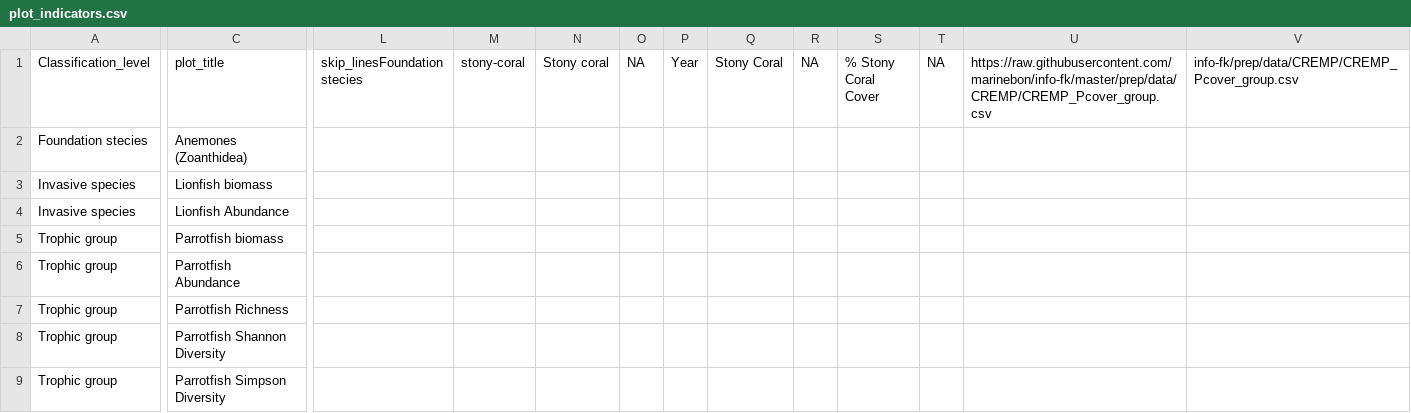
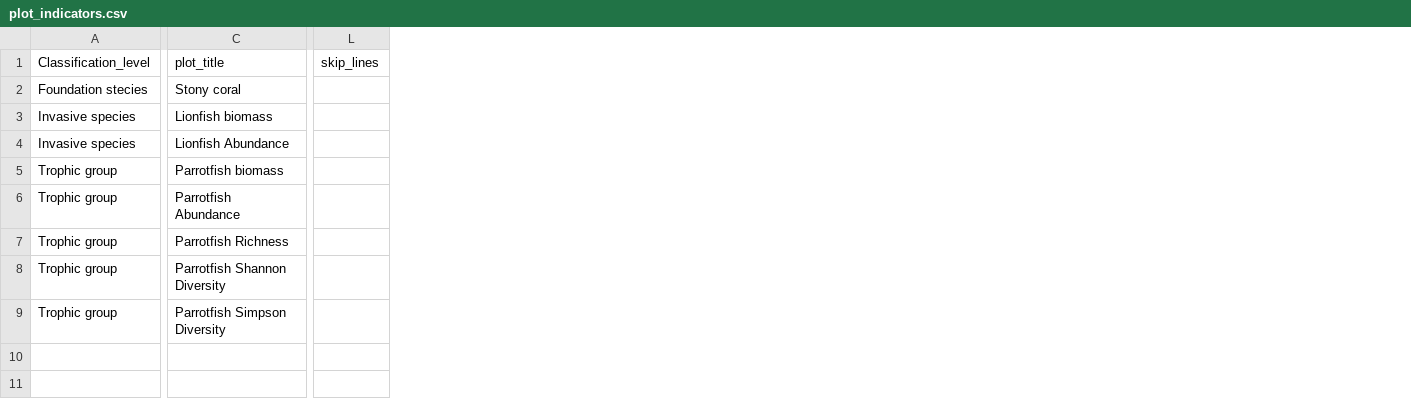
Before and after one commit to marinebon/info-demo, a CSV file: plot_indicators.csv, drawn as a sheet; only a part is shown, gaps mark what is left out; removed rows and columns are numbered as before the commit, all else as after; the diff covers the shown part only; the diff names each change by its address in the sheet, - before the commit and + after, or states it on an @@ line.

Commit message:
fix missing newline

```diff
--- a/plot_indicators.csv
+++ b/plot_indicators.csv
-column L (skip_linesFoundation stecies), empty
-column M (stony-coral), empty
-column N (Stony coral), empty
-column O (NA), empty
-column P (Year), empty
-column Q (Stony Coral), empty
-column R (NA), empty
-column S (% Stony Coral Cover), empty
-column T (NA), empty
-column U, row 1: https://raw.githubusercontent.com/marinebon/info-fk/master/prep/data/CREMP/CREMP_Pcover_group.csv
-column V, row 1: info-fk/prep/data/CREMP/CREMP_Pcover_group.csv
+column L (skip_lines), empty
-C2 (plot_title): Anemones (Zoanthidea)
+C2 (plot_title): Stony coral
```
Also changed, not shown: 3 edited cells elsewhere in this file.
